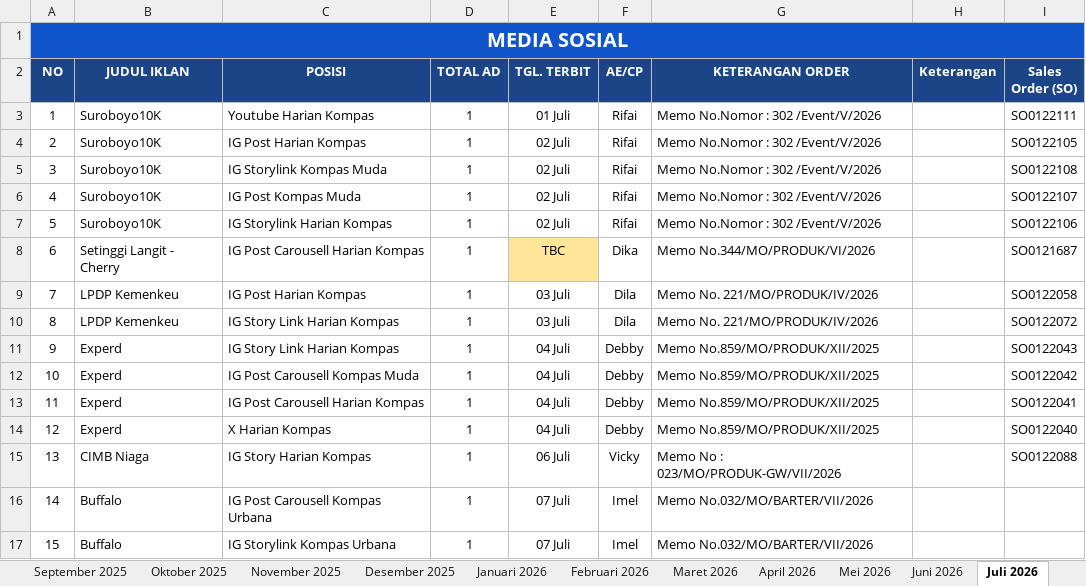
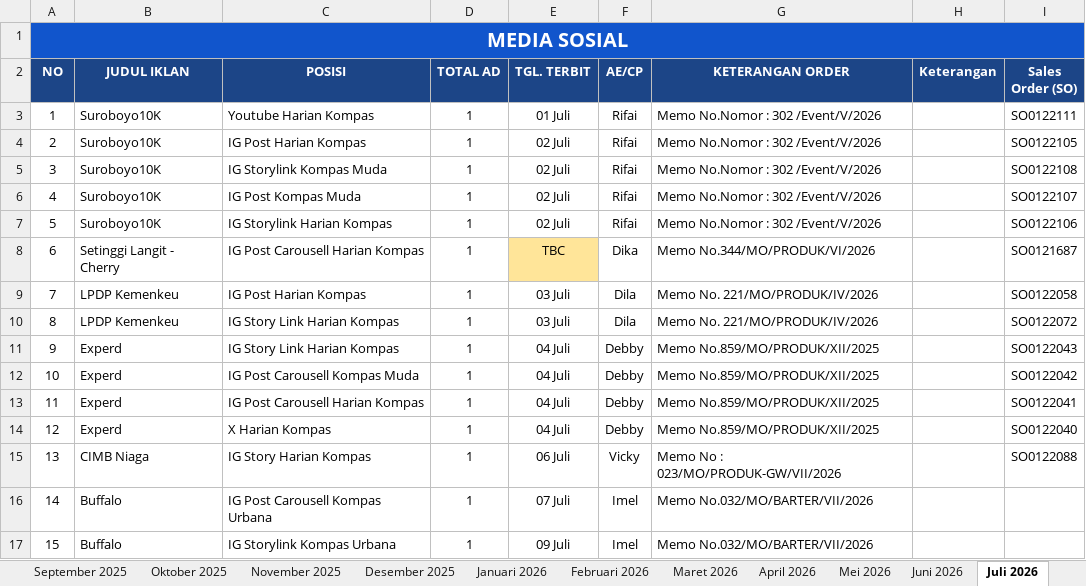
Before and after one commit to tejun219/iklanmedsos.kompas, an Excel workbook: Iklan Media Sosial Harian Kompas.xlsx, sheet Juli 2026, drawn as a sheet; values as stored, in another font and other column widths than the file's, no borders; charts and pictures not drawn; the diff names each change by its address in the sheet, - before the commit and + after, or states it on an @@ line.

Commit message:
Auto-update outline data: 2026-07-06 17:35:30

```diff
--- a/Iklan Media Sosial Harian Kompas.xlsx (sheet Juli 2026)
+++ b/Iklan Media Sosial Harian Kompas.xlsx (sheet Juli 2026)
-E17 (TGL. TERBIT): 07 Juli
+E17 (TGL. TERBIT): 09 Juli
```
Also changed, not shown: 1 other file.
